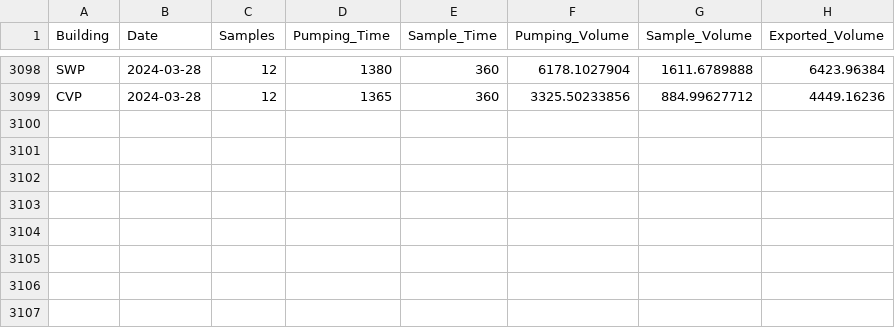
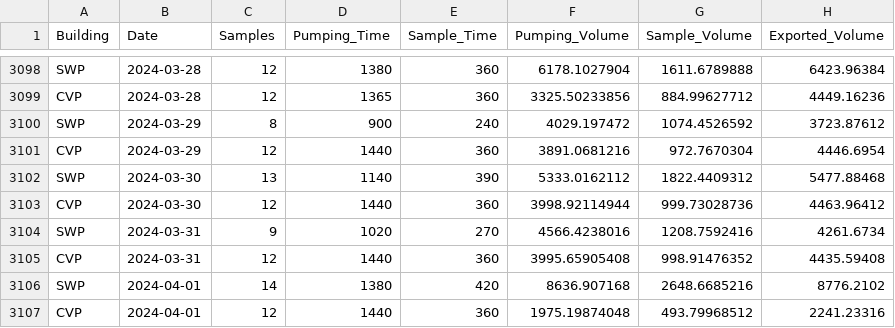
Before and after one commit to dapperstats/salvage, a CSV file: site/docs/files/sample_vols.csv, drawn as a sheet; only a part is shown, gaps mark what is left out; the diff names each change by its address in the sheet, - before the commit and + after, or states it on an @@ line.

Commit message:
updating data cron job: 2024-04-03_00-13

```diff
--- a/site/docs/files/sample_vols.csv
+++ b/site/docs/files/sample_vols.csv
+row 3100: SWP | 2024-03-29 | 8 | 900 | 240 | 4029.197472 | 1074.4526592 | 3723.87612
+row 3101: CVP | 2024-03-29 | 12 | 1440 | 360 | 3891.0681216 | 972.7670304 | 4446.6954
+row 3102: SWP | 2024-03-30 | 13 | 1140 | 390 | 5333.0162112 | 1822.4409312 | 5477.88468
+row 3103: CVP | 2024-03-30 | 12 | 1440 | 360 | 3998.92114944 | 999.73028736 | 4463.96412
+row 3104: SWP | 2024-03-31 | 9 | 1020 | 270 | 4566.4238016 | 1208.7592416 | 4261.6734
+row 3105: CVP | 2024-03-31 | 12 | 1440 | 360 | 3995.65905408 | 998.91476352 | 4435.59408
+row 3106: SWP | 2024-04-01 | 14 | 1380 | 420 | 8636.907168 | 2648.6685216 | 8776.2102
+row 3107: CVP | 2024-04-01 | 12 | 1440 | 360 | 1975.19874048 | 493.79968512 | 2241.23316
```
Also changed, not shown: 5 other files.
